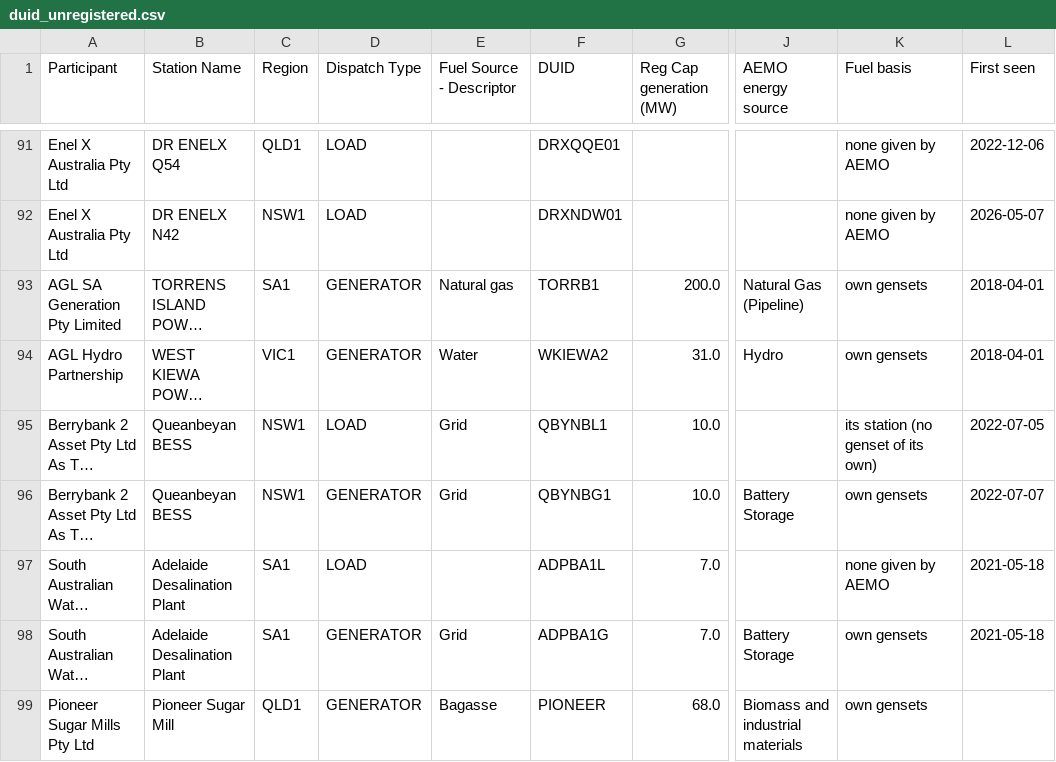
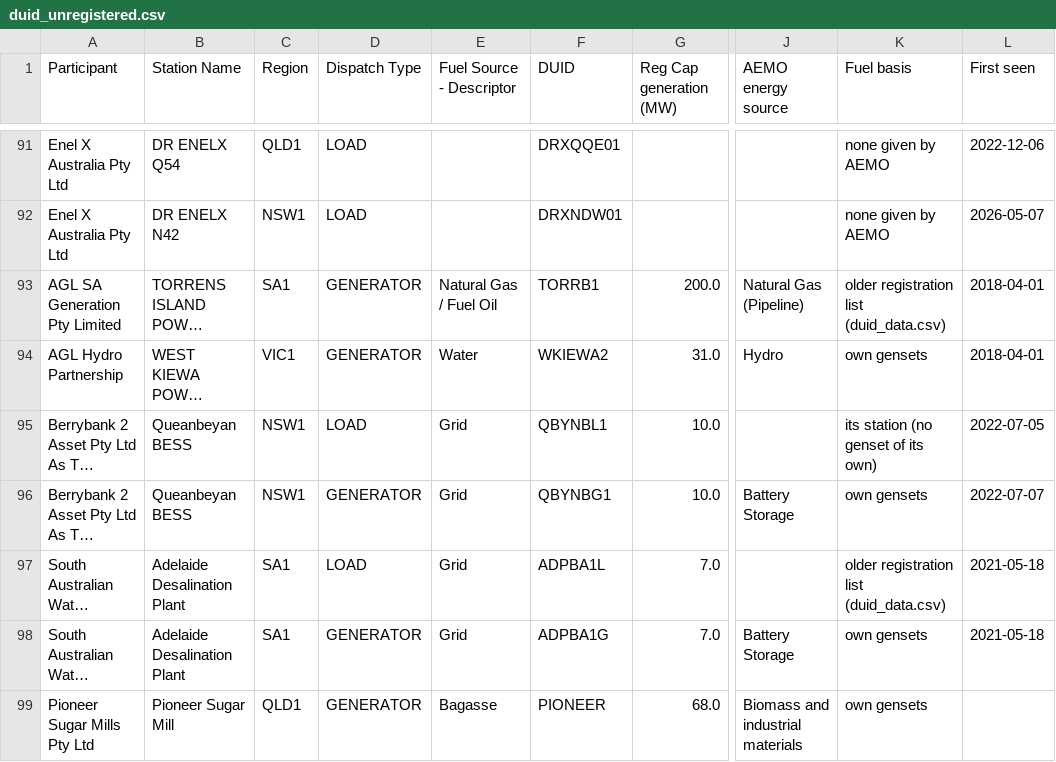
Before and after one commit to djouallah/aemo_data, a CSV file: duid_unregistered.csv, drawn as a sheet; only a part is shown, gaps mark what is left out; long unchanged cells end in …; the diff names each change by its address in the sheet, - before the commit and + after, or states it on an @@ line.

```diff
--- a/duid_unregistered.csv
+++ b/duid_unregistered.csv
-E93 (Fuel Source - Descriptor): Natural gas
+E93 (Fuel Source - Descriptor): Natural Gas / Fuel Oil
-K93 (Fuel basis): own gensets
+K93 (Fuel basis): older registration list (duid_data.csv)
-E97 (Fuel Source - Descriptor): (empty)
+E97 (Fuel Source - Descriptor): Grid
-K97 (Fuel basis): none given by AEMO
+K97 (Fuel basis): older registration list (duid_data.csv)
```
